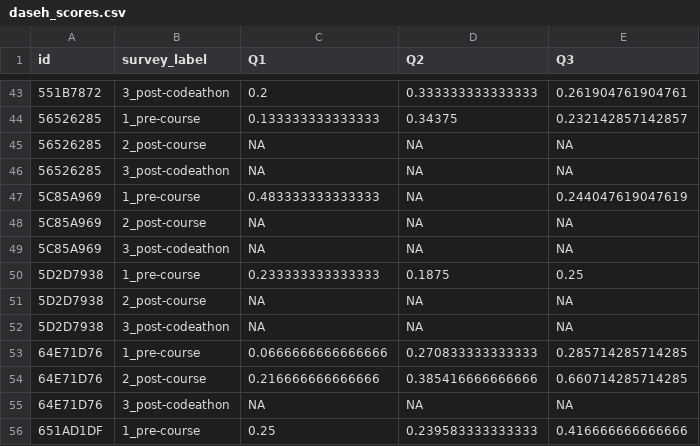
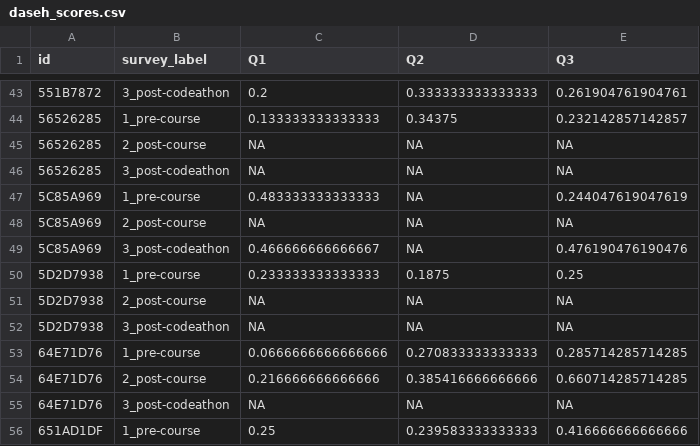
Before and after one commit to midun2/DaSEH_analysis, a CSV file: data/daseh_scores.csv, drawn as a sheet; only a part is shown, gaps mark what is left out.

Commit message:
Add some missing data!

```diff
--- a/data/daseh_scores.csv
+++ b/data/daseh_scores.csv
@@ -48,3 +48,3 @@
 "5C85A969","2_post-course",NA,NA,NA
-"5C85A969","3_post-codeathon",NA,NA,NA
+"5C85A969","3_post-codeathon",0.466666666666667,NA,0.476190476190476
 "5D2D7938","1_pre-course",0.233333333333333,0.1875,0.25
```
Also changed, not shown: data/daseh_likert.csv, 4 other files.
